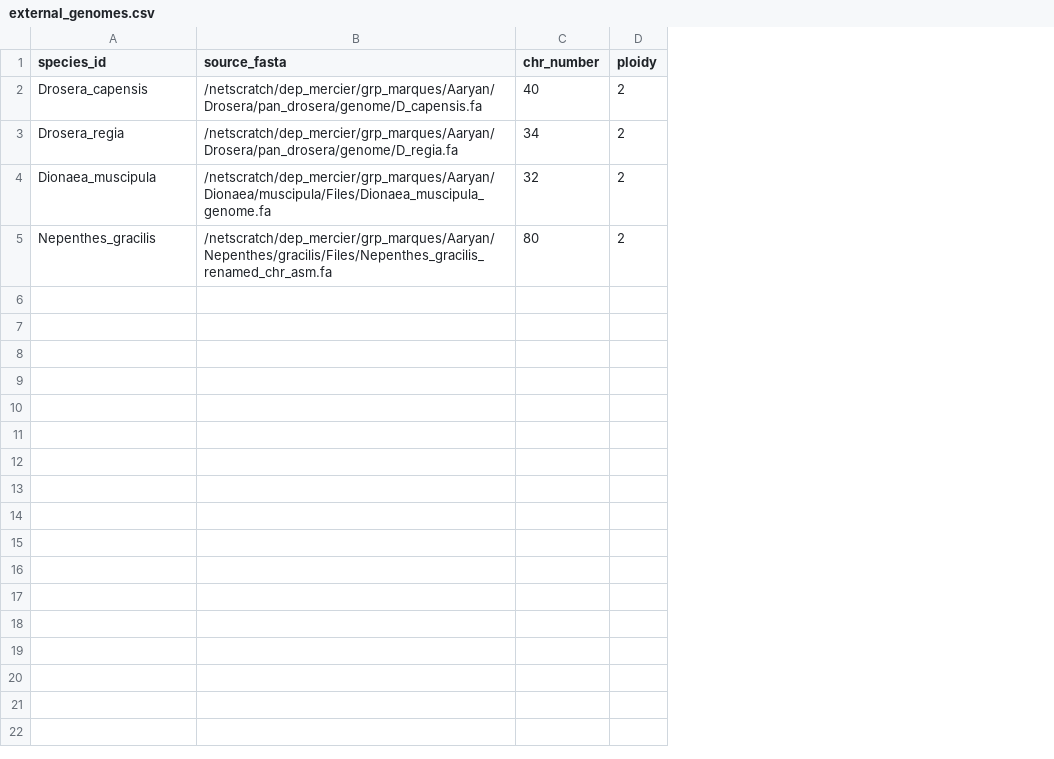
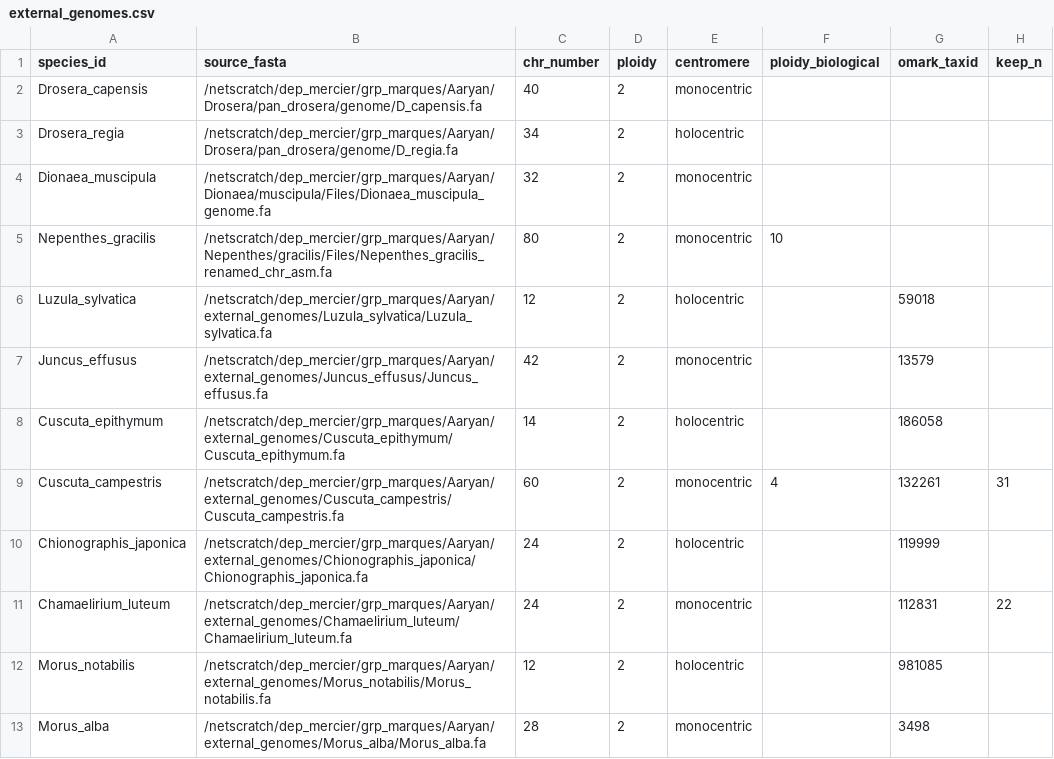
Before and after one commit to mankiddyman/reproducible_phd, a CSV file: config/external_genomes.csv, drawn as a sheet; the diff names each change by its address in the sheet, - before the commit and + after, or states it on an @@ line.

```diff
--- a/config/external_genomes.csv
+++ b/config/external_genomes.csv
+column E (centromere), rows 2-5: monocentric | holocentric | monocentric | monocentric
+column F (ploidy_biological), row 5: 10
+column G (omark_taxid), empty
+column H (keep_n), empty
+row 6: Luzula_sylvatica | /netscratch/dep_mercier/grp_marques/Aaryan/external_genomes/Luzula_sylvatica/Luzula_sylvatica.fa | 12 | 2 | holocentric |  | 59018
+row 7: Juncus_effusus | /netscratch/dep_mercier/grp_marques/Aaryan/external_genomes/Juncus_effusus/Juncus_effusus.fa | 42 | 2 | monocentric |  | 13579
+row 8: Cuscuta_epithymum | /netscratch/dep_mercier/grp_marques/Aaryan/external_genomes/Cuscuta_epithymum/Cuscuta_epithymum.fa | 14 | 2 | holocentric |  | 186058
+row 9: Cuscuta_campestris | /netscratch/dep_mercier/grp_marques/Aaryan/external_genomes/Cuscuta_campestris/Cuscuta_campestris.fa | 60 | 2 | monocentric | 4 | 132261 | 31
+row 10: Chionographis_japonica | /netscratch/dep_mercier/grp_marques/Aaryan/external_genomes/Chionographis_japonica/Chionographis_japonica.fa | 24 | 2 | holocentric |  | 119999
+row 11: Chamaelirium_luteum | /netscratch/dep_mercier/grp_marques/Aaryan/external_genomes/Chamaelirium_luteum/Chamaelirium_luteum.fa | 24 | 2 | monocentric |  | 112831 | 22
+row 12: Morus_notabilis | /netscratch/dep_mercier/grp_marques/Aaryan/external_genomes/Morus_notabilis/Morus_notabilis.fa | 12 | 2 | holocentric |  | 981085
+row 13: Morus_alba | /netscratch/dep_mercier/grp_marques/Aaryan/external_genomes/Morus_alba/Morus_alba.fa | 28 | 2 | monocentric |  | 3498
```
Also changed, not shown: config/annotation.csv, 14 other files.
